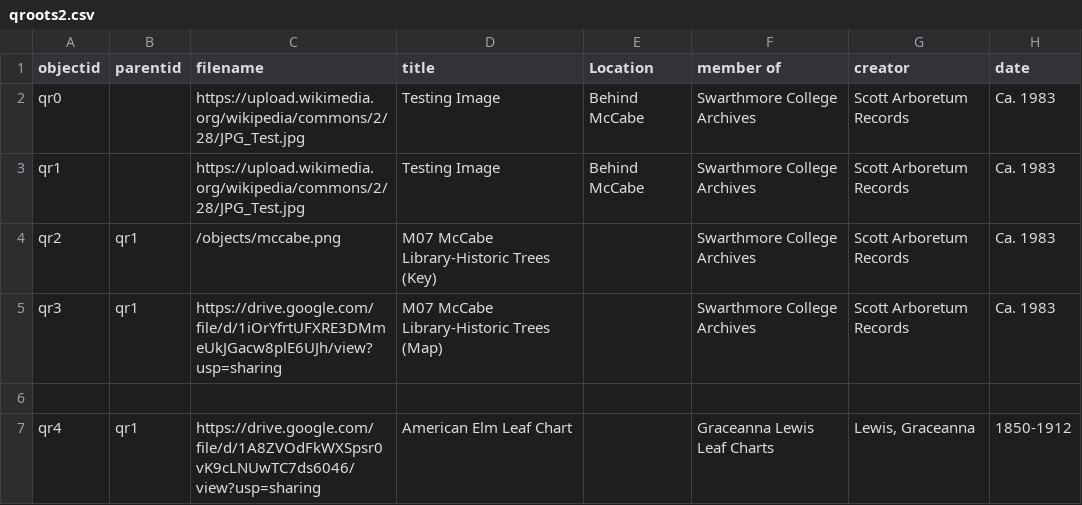
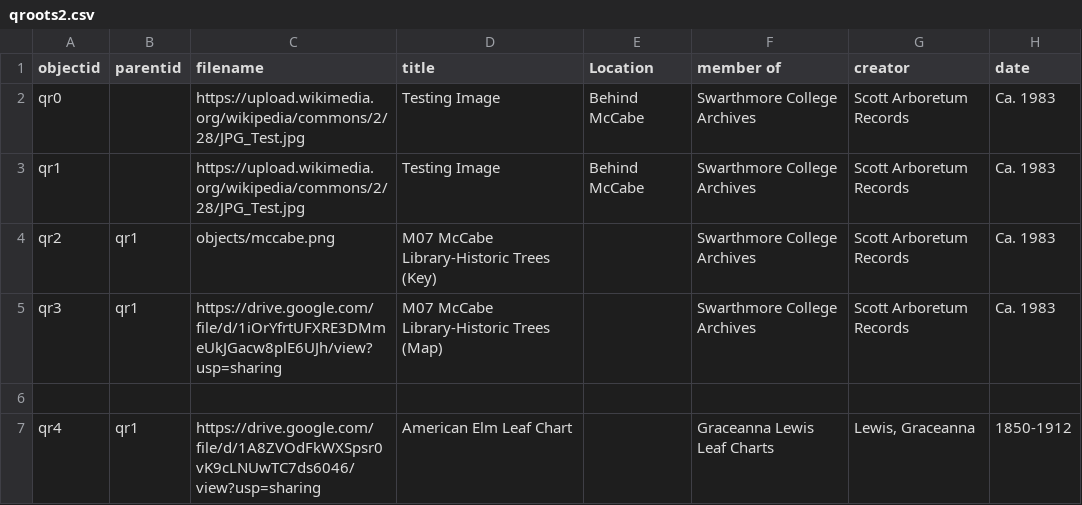
Before and after one commit to QRoots/quaker-roots-walking-tour, a CSV file: assets/qroots2.csv, drawn as a sheet; only a part is shown; the diff names each change by its address in the sheet, - before the commit and + after, or states it on an @@ line.

Commit message:
Update qroots2.csv

```diff
--- a/assets/qroots2.csv
+++ b/assets/qroots2.csv
-C4 (filename): /objects/mccabe.png
+C4 (filename): objects/mccabe.png
```
